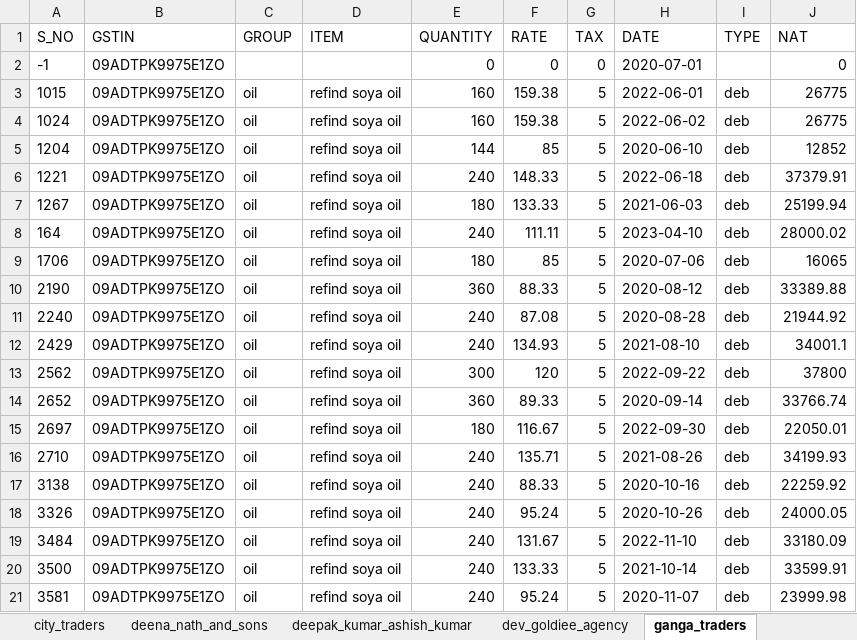
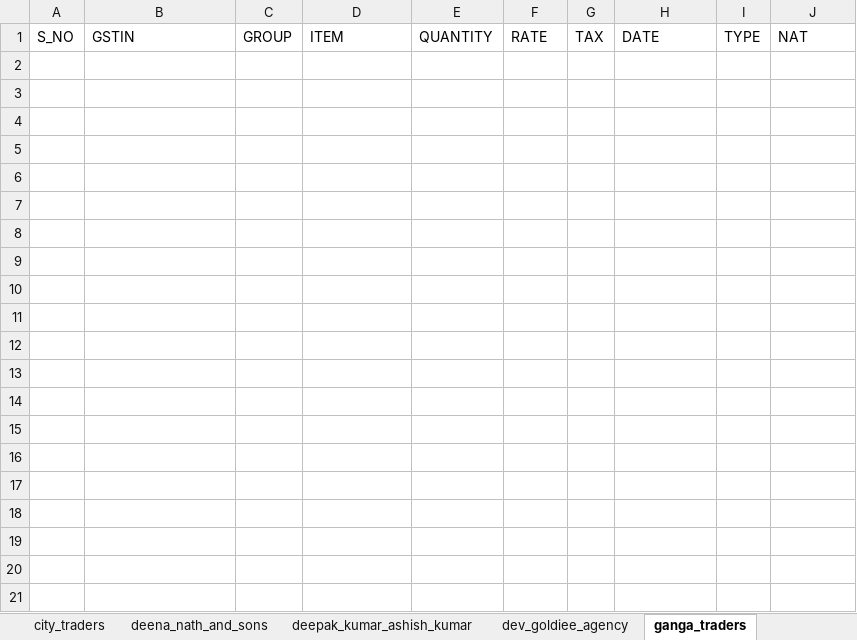
Before and after one commit to Utkarshagrawal1906/Acc, an Excel workbook: SHIVAM_PROVISION_STORE_purc.xlsx, sheet ganga_traders, drawn as a sheet; only a part is shown; values as stored, in another font and other column widths than the file's, no borders; the diff covers the shown part only; the diff names each change by its address in the sheet, - before the commit and + after, or states it on an @@ line.

```diff
--- a/SHIVAM_PROVISION_STORE_purc.xlsx (sheet ganga_traders)
+++ b/SHIVAM_PROVISION_STORE_purc.xlsx (sheet ganga_traders)
-row 2: -1 | 09ADTPK9975E1ZO |  |  | 0 | 0 | 0 | 2020-07-01 |  | 0
-row 3: 1015 | 09ADTPK9975E1ZO | oil | refind soya oil | 160 | 159.38 | 5 | 2022-06-01 | deb | 26775
-row 4: 1024 | 09ADTPK9975E1ZO | oil | refind soya oil | 160 | 159.38 | 5 | 2022-06-02 | deb | 26775
-row 5: 1204 | 09ADTPK9975E1ZO | oil | refind soya oil | 144 | 85 | 5 | 2020-06-10 | deb | 12852
-row 6: 1221 | 09ADTPK9975E1ZO | oil | refind soya oil | 240 | 148.33 | 5 | 2022-06-18 | deb | 37379.91
-row 7: 1267 | 09ADTPK9975E1ZO | oil | refind soya oil | 180 | 133.33 | 5 | 2021-06-03 | deb | 25199.94
-row 8: 164 | 09ADTPK9975E1ZO | oil | refind soya oil | 240 | 111.11 | 5 | 2023-04-10 | deb | 28000.02
-row 9: 1706 | 09ADTPK9975E1ZO | oil | refind soya oil | 180 | 85 | 5 | 2020-07-06 | deb | 16065
-row 10: 2190 | 09ADTPK9975E1ZO | oil | refind soya oil | 360 | 88.33 | 5 | 2020-08-12 | deb | 33389.88
-row 11: 2240 | 09ADTPK9975E1ZO | oil | refind soya oil | 240 | 87.08 | 5 | 2020-08-28 | deb | 21944.92
-row 12: 2429 | 09ADTPK9975E1ZO | oil | refind soya oil | 240 | 134.93 | 5 | 2021-08-10 | deb | 34001.1
-row 13: 2562 | 09ADTPK9975E1ZO | oil | refind soya oil | 300 | 120 | 5 | 2022-09-22 | deb | 37800
-row 14: 2652 | 09ADTPK9975E1ZO | oil | refind soya oil | 360 | 89.33 | 5 | 2020-09-14 | deb | 33766.74
-row 15: 2697 | 09ADTPK9975E1ZO | oil | refind soya oil | 180 | 116.67 | 5 | 2022-09-30 | deb | 22050.01
-row 16: 2710 | 09ADTPK9975E1ZO | oil | refind soya oil | 240 | 135.71 | 5 | 2021-08-26 | deb | 34199.93
-row 17: 3138 | 09ADTPK9975E1ZO | oil | refind soya oil | 240 | 88.33 | 5 | 2020-10-16 | deb | 22259.92
-row 18: 3326 | 09ADTPK9975E1ZO | oil | refind soya oil | 240 | 95.24 | 5 | 2020-10-26 | deb | 24000.05
-row 19: 3484 | 09ADTPK9975E1ZO | oil | refind soya oil | 240 | 131.67 | 5 | 2022-11-10 | deb | 33180.09
-row 20: 3500 | 09ADTPK9975E1ZO | oil | refind soya oil | 240 | 133.33 | 5 | 2021-10-14 | deb | 33599.91
-row 21: 3581 | 09ADTPK9975E1ZO | oil | refind soya oil | 240 | 95.24 | 5 | 2020-11-07 | deb | 23999.98
```
Also changed, not shown: 13 removed rows elsewhere in this sheet, sheet gupta_dal_mills, sheet parul_traders, sheet a_g_enterprises, sheet n_b_traders, sheet raj_shree_distributors, sheet naman_enterprises, 33 more sheets.
